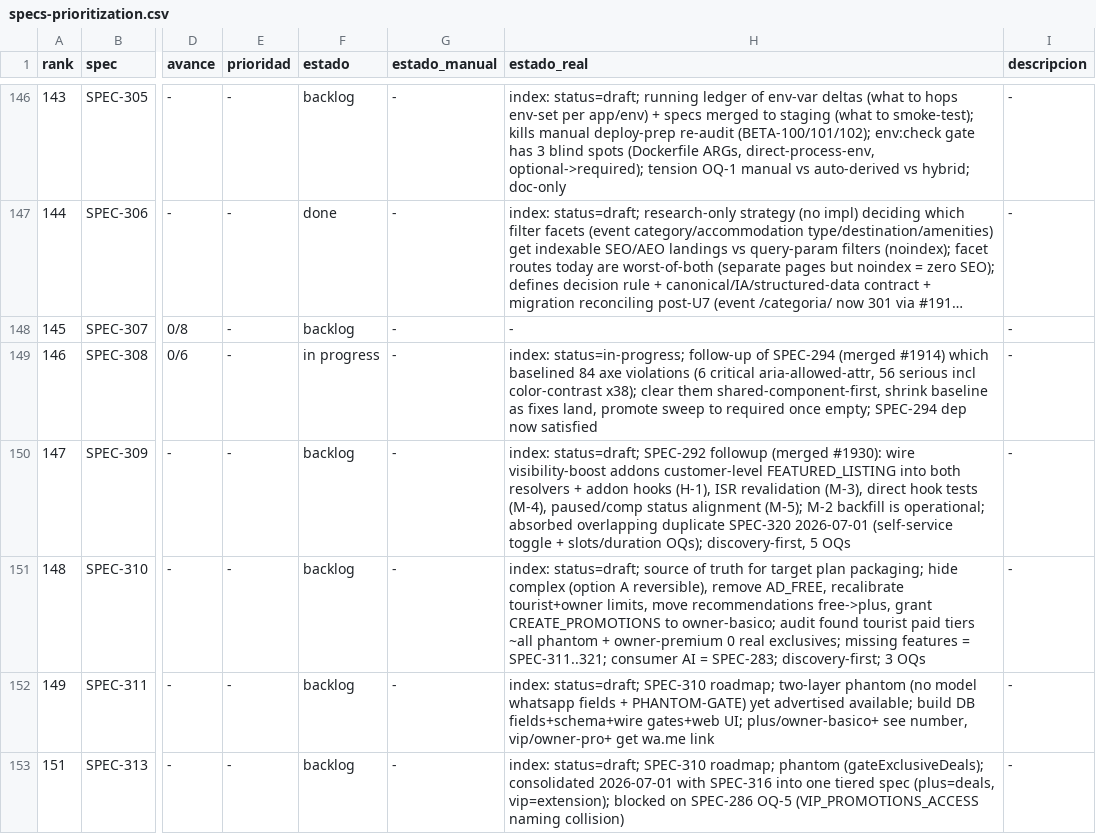
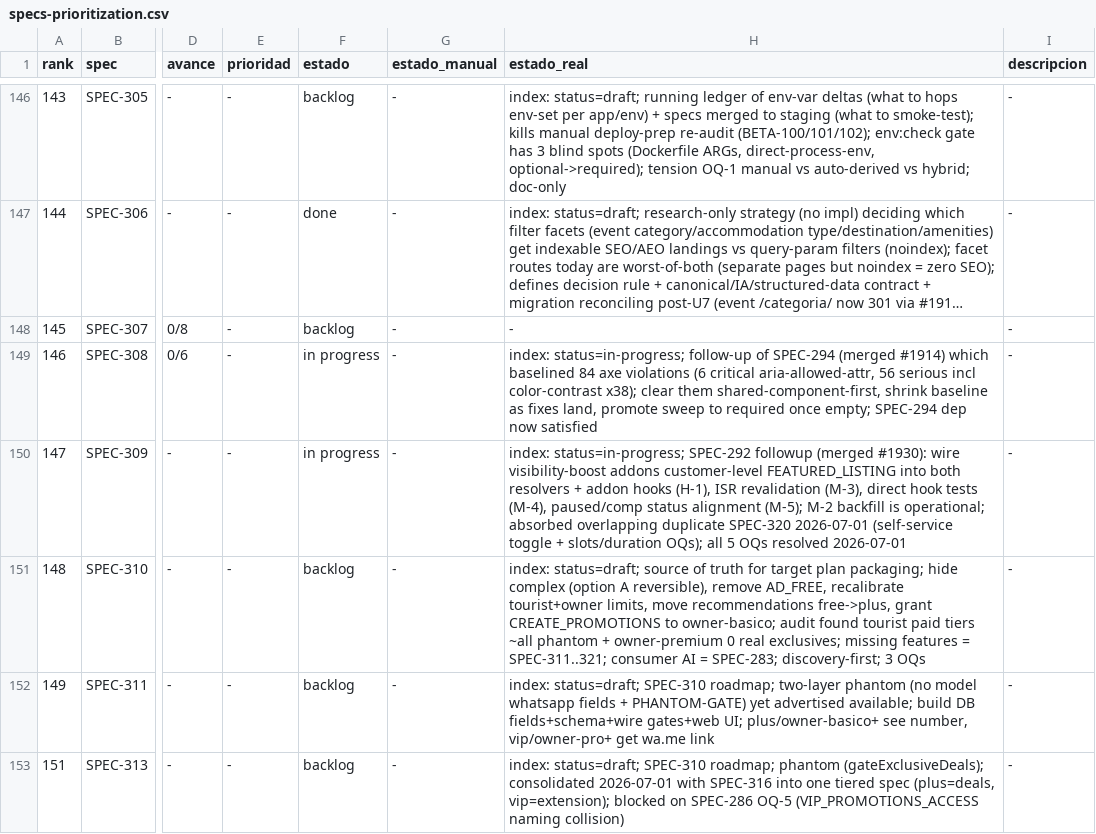
Before and after one commit to qazuor/hospeda, a CSV file: specs-prioritization.csv, drawn as a sheet; only a part is shown, gaps mark what is left out; long unchanged cells end in …; the diff names each change by its address in the sheet, - before the commit and + after, or states it on an @@ line.

Commit message:
docs(spec): resolve SPEC-309 open questions and atomize tasks
Resolve all 5 open questions: rename featuredByPlan to
featuredByEntitlement (OQ-1), confirm ISR revalidation is required
given SSR+ISR 24h caching on search and SSG on home (OQ-2), scope
addon-derived featuring to the single purchased accommodation instead
of owner-wide (OQ-3), keep featured listing uncapped with no slot
rotation (OQ-4), and reuse the existing addon-expiry cron instead of
building new cron logic (OQ-5).

Atomize into 30 tasks (avg complexity 2.3, max 3) across setup, core,
integration, testing, and docs phases.

```diff
--- a/specs-prioritization.csv
+++ b/specs-prioritization.csv
-F150 (estado): backlog
+F150 (estado): in progress
-H150 (estado_real): index: status=draft; SPEC-292 followup (merged #1930): wire visibility-boost addons customer-level FEATURED_LISTING into both resolvers + addon hooks (H-1), ISR revalidation (M-3), direct hook tests (M-4), paused/comp status alignment (M-5); M-2 backfill is operational; absorbed overlapping duplicate SPEC-320 2026-07-01 (self-service toggle + slots/duration OQs); discovery-first, 5 OQs
+H150 (estado_real): index: status=in-progress; SPEC-292 followup (merged #1930): wire visibility-boost addons customer-level FEATURED_LISTING into both resolvers + addon hooks (H-1), ISR revalidation (M-3), direct hook tests (M-4), paused/comp status alignment (M-5); M-2 backfill is operational; absorbed overlapping duplicate SPEC-320 2026-07-01 (self-service toggle + slots/duration OQs); all 5 OQs resolved 2026-07-01
```
Also changed, not shown: 5 other files.
